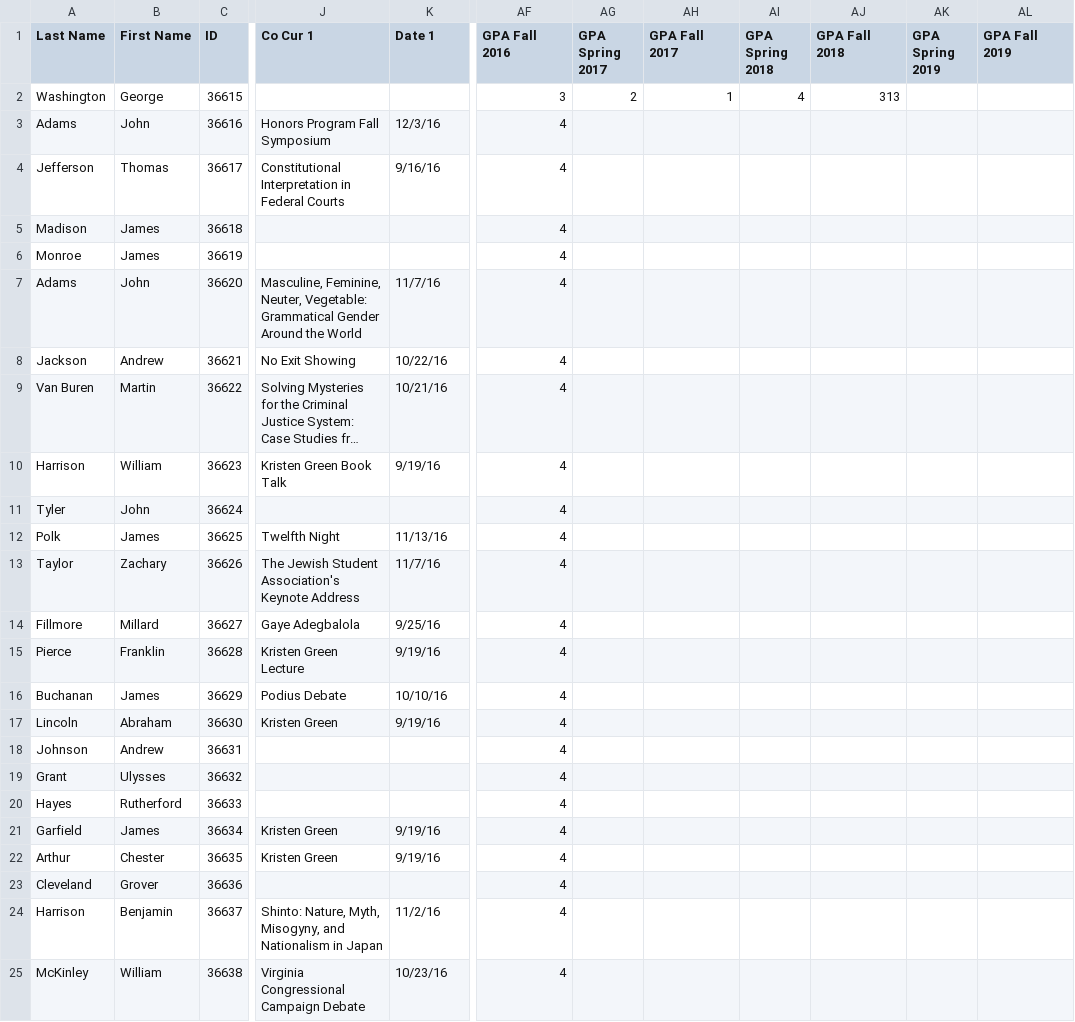
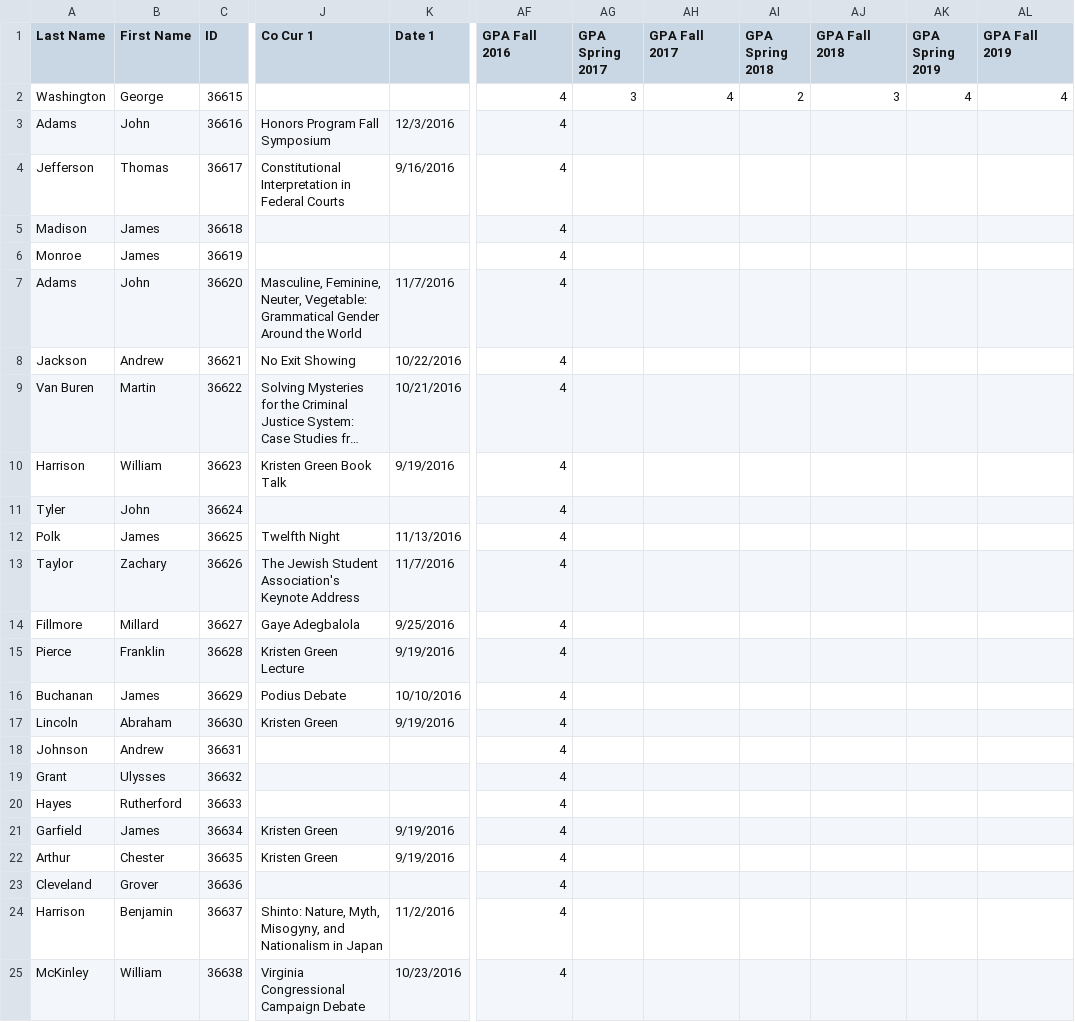
Before and after one commit to immy1996/UMWHonorsWebApp, a CSV file: static/csvfiles/data.csv, drawn as a sheet; only a part is shown, gaps mark what is left out; long unchanged cells end in …; the diff names each change by its address in the sheet, - before the commit and + after, or states it on an @@ line.

```diff
--- a/static/csvfiles/data.csv
+++ b/static/csvfiles/data.csv
-AF2 (GPA Fall 2016): 3
+AF2 (GPA Fall 2016): 4
-AG2 (GPA Spring 2017): 2
+AG2 (GPA Spring 2017): 3
-AH2 (GPA Fall 2017): 1
+AH2 (GPA Fall 2017): 4
-AI2 (GPA Spring 2018): 4
+AI2 (GPA Spring 2018): 2
-AJ2 (GPA Fall 2018): 313
+AJ2 (GPA Fall 2018): 3
-AK2 (GPA Spring 2019): (empty)
+AK2 (GPA Spring 2019): 4
-AL2 (GPA Fall 2019): (empty)
+AL2 (GPA Fall 2019): 4
-K3 (Date 1): 12/3/16
+K3 (Date 1): 12/3/2016
-K4 (Date 1): 9/16/16
+K4 (Date 1): 9/16/2016
-K7 (Date 1): 11/7/16
+K7 (Date 1): 11/7/2016
-K8 (Date 1): 10/22/16
+K8 (Date 1): 10/22/2016
-K9 (Date 1): 10/21/16
+K9 (Date 1): 10/21/2016
-K10 (Date 1): 9/19/16
+K10 (Date 1): 9/19/2016
-K12 (Date 1): 11/13/16
+K12 (Date 1): 11/13/2016
-K13 (Date 1): 11/7/16
+K13 (Date 1): 11/7/2016
-K14 (Date 1): 9/25/16
+K14 (Date 1): 9/25/2016
-K15 (Date 1): 9/19/16
+K15 (Date 1): 9/19/2016
-K16 (Date 1): 10/10/16
+K16 (Date 1): 10/10/2016
-K17 (Date 1): 9/19/16
+K17 (Date 1): 9/19/2016
-K21:K22 (Date 1): 9/19/16
+K21:K22 (Date 1): 9/19/2016
-K24 (Date 1): 11/2/16
+K24 (Date 1): 11/2/2016
-K25 (Date 1): 10/23/16
+K25 (Date 1): 10/23/2016
```
Also changed, not shown: 3 other files.
